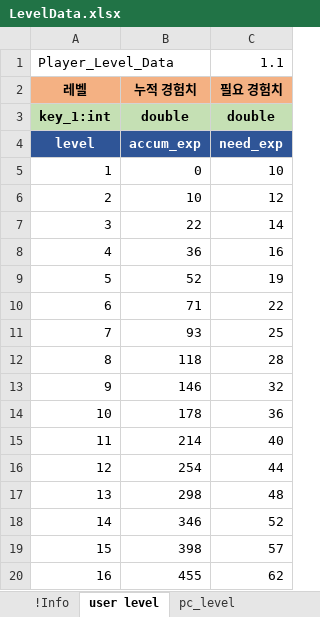
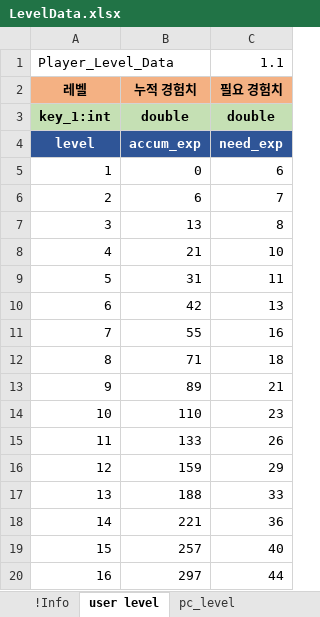
Before and after one commit to shanash/ZeroOne, an Excel workbook: Android/ExcelData/LevelData.xlsx, sheet user level, drawn as a sheet; only a part is shown; values as stored, in another font and other column widths than the file's, no borders; the diff covers the shown part only; the diff names each change by its address in the sheet, - before the commit and + after, or states it on an @@ line.

```diff
--- a/Android/ExcelData/LevelData.xlsx (sheet user level)
+++ b/Android/ExcelData/LevelData.xlsx (sheet user level)
-C5: 10
+C5: 6
-B6: 10
+B6: 6
-C6: 12
+C6: 7
-B7: 22
+B7: 13
-C7: 14
+C7: 8
-B8: 36
+B8: 21
-C8: 16
+C8: 10
-B9: 52
+B9: 31
-C9: 19
+C9: 11
-B10: 71
+B10: 42
-C10: 22
+C10: 13
-B11: 93
+B11: 55
-C11: 25
+C11: 16
-B12: 118
+B12: 71
-C12: 28
+C12: 18
-B13: 146
+B13: 89
-C13: 32
+C13: 21
-B14: 178
+B14: 110
-C14: 36
+C14: 23
-B15: 214
+B15: 133
-C15: 40
+C15: 26
-B16: 254
+B16: 159
-C16: 44
+C16: 29
-B17: 298
+B17: 188
-C17: 48
+C17: 33
-B18: 346
+B18: 221
-C18: 52
+C18: 36
-B19: 398
+B19: 257
-C19: 57
+C19: 40
-B20: 455
+B20: 297
-C20: 62
+C20: 44
```
Also changed, not shown: 168 edited cells elsewhere in this sheet, sheet pc_level, Android/ExcelData/ItemTable_ver2.xlsx, Android/ExcelData/NPCTable.xlsx, 32 other files.
